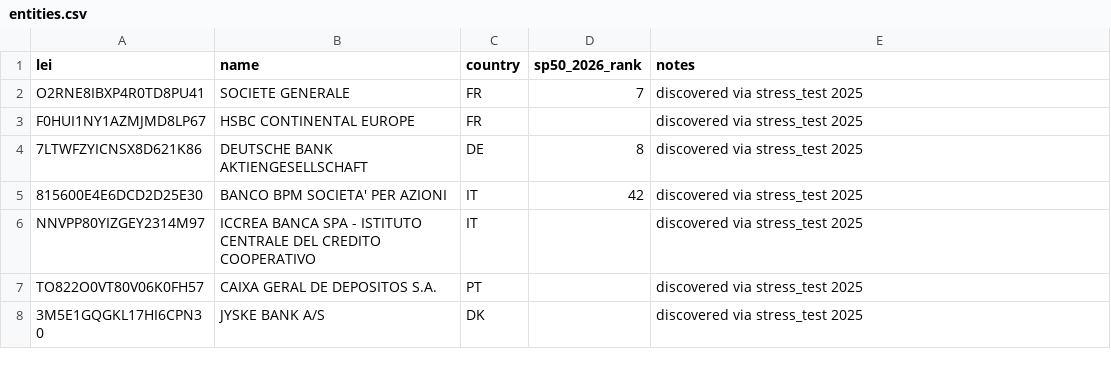
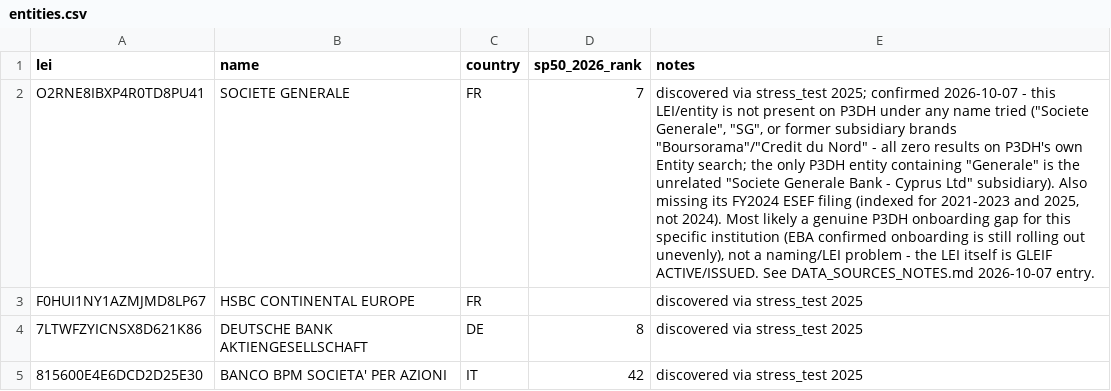
Before and after one commit to esst-prog2/Bank_Data, a CSV file: data/entities.csv, drawn as a sheet; only a part is shown; the shorter side is filled out with more unchanged rows; the diff covers the shown part only; the diff names each change by its address in the sheet, - before the commit and + after, or states it on an @@ line.

```diff
--- a/data/entities.csv
+++ b/data/entities.csv
-E2 (notes): …via stress_test 2025
+E2 (notes): …via stress_test 2025; confirmed 2026-10-07 - this LEI/entity is not present on P3DH under any name tried ("Societe Generale", "SG", or former subsidiary brands "Boursorama"/"Credit du Nord" - all zero results on P3DH's own Entity search; the only P3DH entity containing "Generale" is the unrelated "Societe Generale Bank - Cyprus Ltd" subsidiary). Also missing its FY2024 ESEF filing (indexed for 2021-2023 and 2025, not 2024). Most likely a genuine P3DH onboarding gap for this specific institution (EBA confirmed onboarding is still rolling out unevenly), not a naming/LEI problem - the LEI itself is GLEIF ACTIVE/ISSUED. See DATA_SOURCES_NOTES.md 2026-10-07 entry.
```
Also changed, not shown: 2 edited cells elsewhere in this file, 2 other files.
